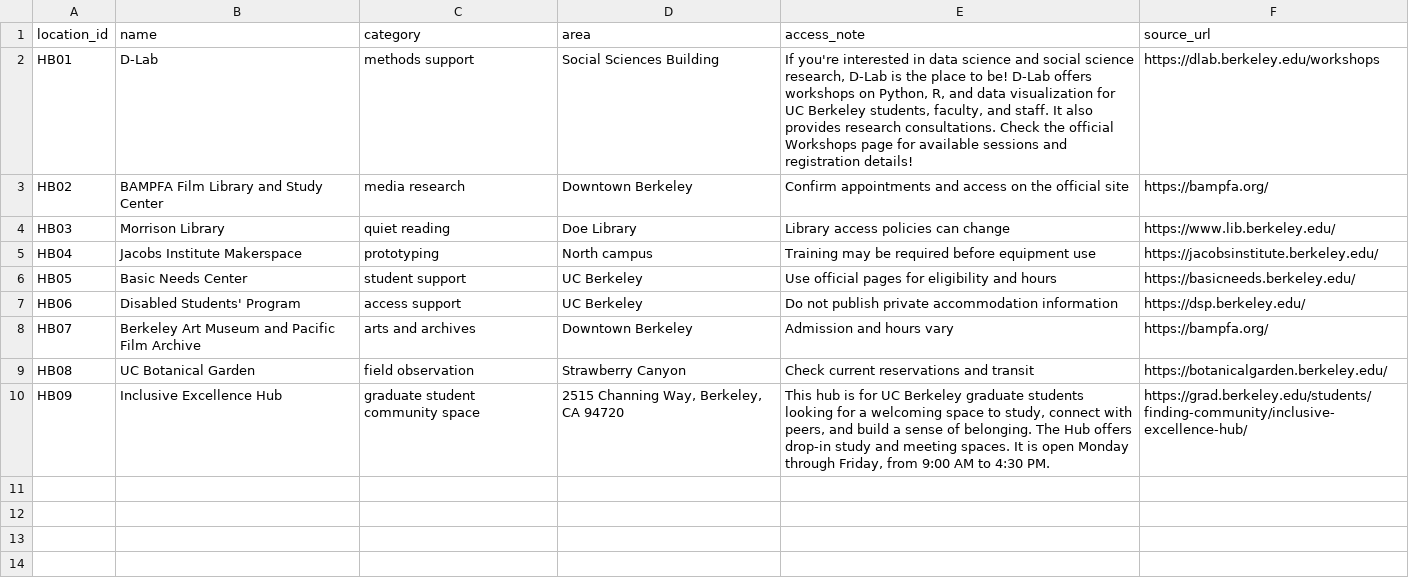
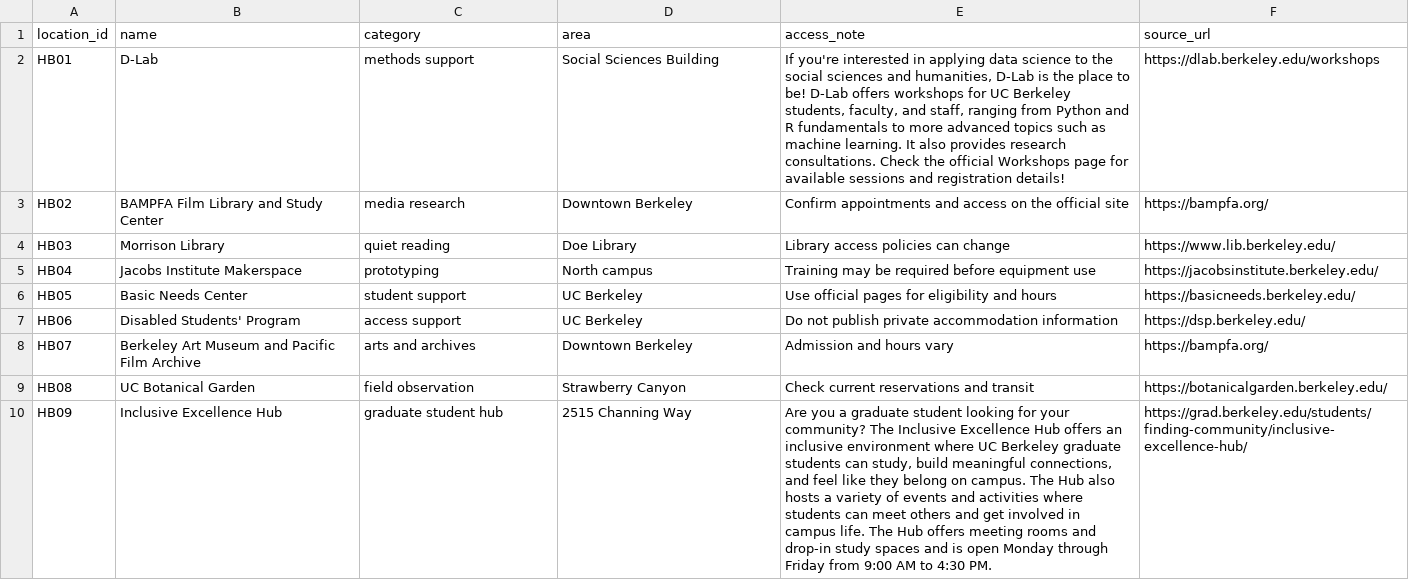
Before and after one commit to anneminkyung/hidden-berkeley, a CSV file: docs/_data/locations.csv, drawn as a sheet; the diff names each change by its address in the sheet, - before the commit and + after, or states it on an @@ line.

Commit message:
Update D-lab and Inclusive Excellence Hub

```diff
--- a/docs/_data/locations.csv
+++ b/docs/_data/locations.csv
-E2 (access_note): …interested in data science and social science research, D-Lab is the place to be! D-Lab offers workshops on Python, R, and data visualization for UC Berkeley students, faculty, and staff. It also…
+E2 (access_note): …interested in applying data science to the social sciences and humanities, D-Lab is the place to be! D-Lab offers workshops for UC Berkeley students, faculty, and staff, ranging from Python and R fundamentals to more advanced topics such as machine learning. It also…
-C10 (category): graduate student community space
+C10 (category): graduate student hub
-D10 (area): 2515 Channing Way, Berkeley, CA 94720
+D10 (area): 2515 Channing Way
-E10 (access_note): This hub is for UC Berkeley graduate students looking for a welcoming space to study, connect with peers, and build a sense of belonging. The Hub offers drop-in study and meeting spaces. It is open Monday through Friday, from 9:00…
+E10 (access_note): Are you a graduate student looking for your community? The Inclusive Excellence Hub offers an inclusive environment where UC Berkeley graduate students can study, build meaningful connections, and feel like they belong on campus. The Hub also hosts a variety of events and activities where students can meet others and get involved in campus life. The Hub offers meeting rooms and drop-in study spaces and is open Monday through Friday from 9:00…
```
Also changed, not shown: 1 other file.
